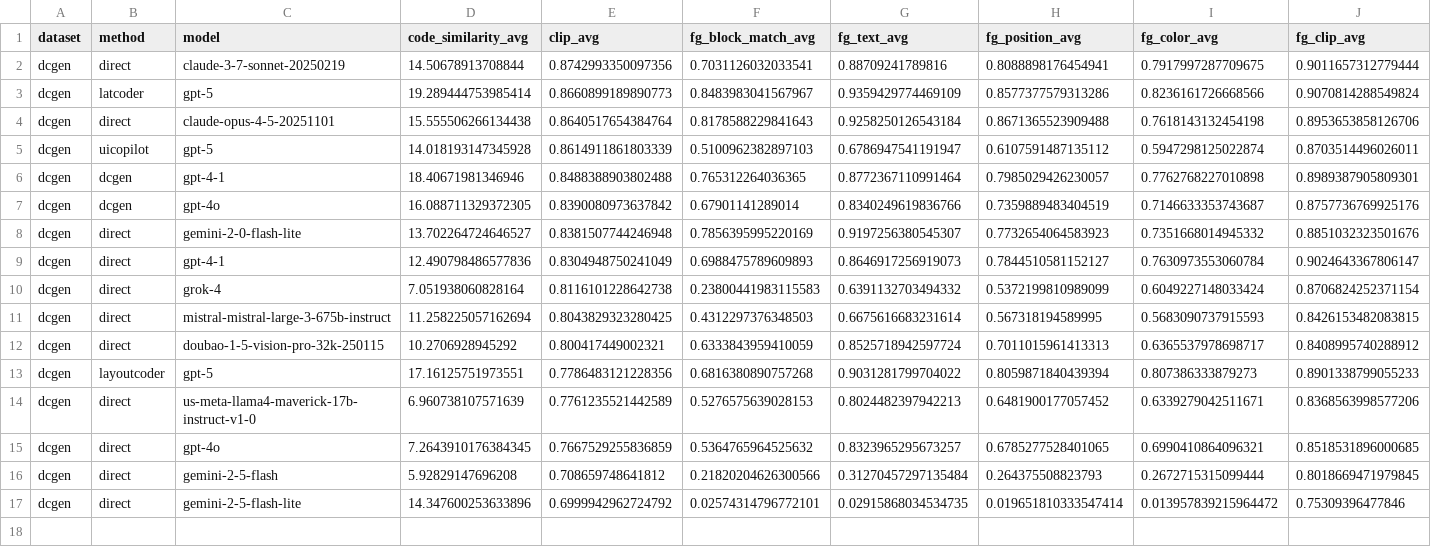
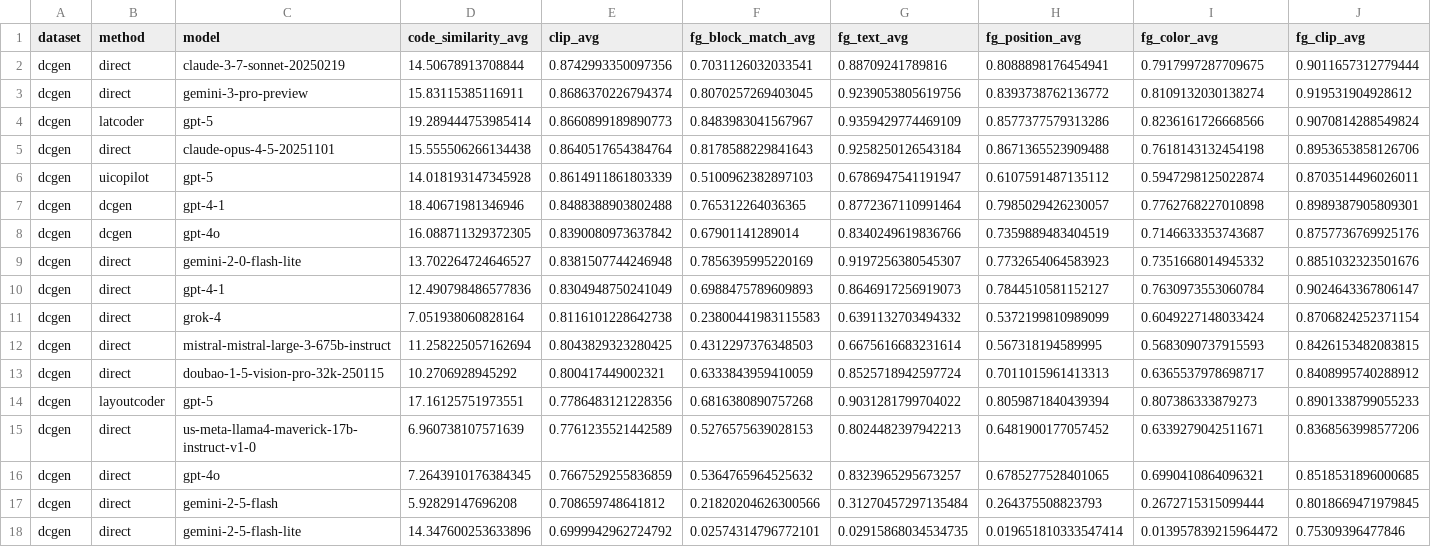
Before and after one commit to chinh02/uibenchkit-experiments, a CSV file: leaderboard/comparison_dcgen.csv, drawn as a sheet; only a part is shown; rows hold the shown columns only; the diff names each change by its address in the sheet, - before the commit and + after, or states it on an @@ line.

Commit message:
add data for gemini-3

```diff
--- a/leaderboard/comparison_dcgen.csv
+++ b/leaderboard/comparison_dcgen.csv
+row 3: dcgen | direct | gemini-3-pro-preview | 15.83115385116911 | 0.8686370226794374 | 0.8070257269403045 | 0.9239053805619756 | 0.8393738762136772 | 0.8109132030138274 | 0.919531904928612
```
Also changed, not shown: 2 other files.
